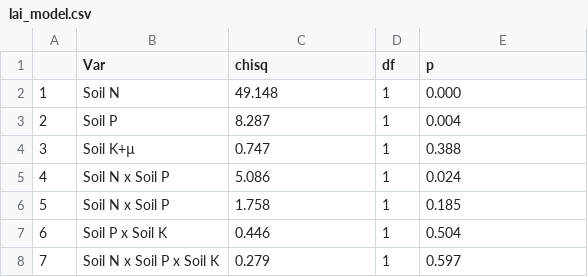
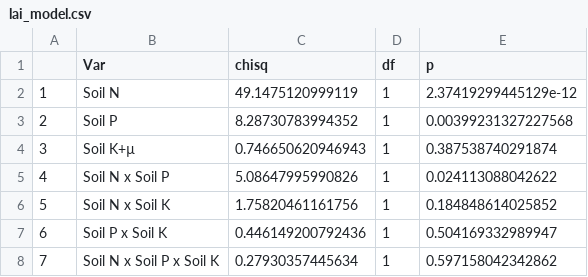
Before and after one commit to efwaring/NutNetPhys, a CSV file: Analysis/tables/lai_model.csv, drawn as a sheet; the diff names each change by its address in the sheet, - before the commit and + after, or states it on an @@ line.

```diff
--- a/Analysis/tables/lai_model.csv
+++ b/Analysis/tables/lai_model.csv
-C2 (chisq): 49.148
+C2 (chisq): 49.1475120999119
-E2 (p): 0.000
+E2 (p): 2.37419299445129e-12
-C3 (chisq): 8.287
+C3 (chisq): 8.28730783994352
-E3 (p): 0.004
+E3 (p): 0.00399231327227568
-C4 (chisq): 0.747
+C4 (chisq): 0.746650620946943
-E4 (p): 0.388
+E4 (p): 0.387538740291874
-C5 (chisq): 5.086
+C5 (chisq): 5.08647995990826
-E5 (p): 0.024
+E5 (p): 0.024113088042622
-B6 (Var): Soil N x Soil P
+B6 (Var): Soil N x Soil K
-C6 (chisq): 1.758
+C6 (chisq): 1.75820461161756
-E6 (p): 0.185
+E6 (p): 0.184848614025852
-C7 (chisq): 0.446
+C7 (chisq): 0.446149200792436
-E7 (p): 0.504
+E7 (p): 0.504169332989947
-C8 (chisq): 0.279
+C8 (chisq): 0.27930357445634
-E8 (p): 0.597
+E8 (p): 0.597158042342862
```
Also changed, not shown: Analysis/tables/Narea_model.csv, Analysis/tables/Narea_pred_model.csv, 19 other files.
